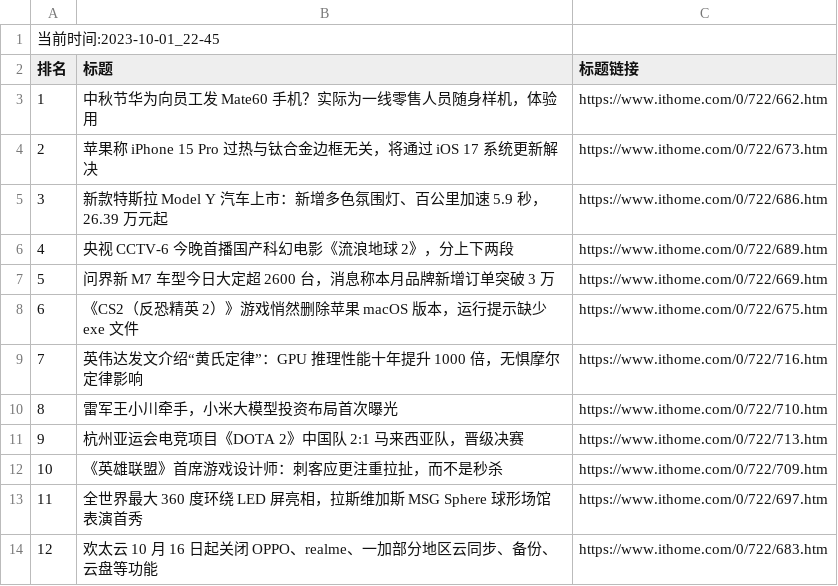
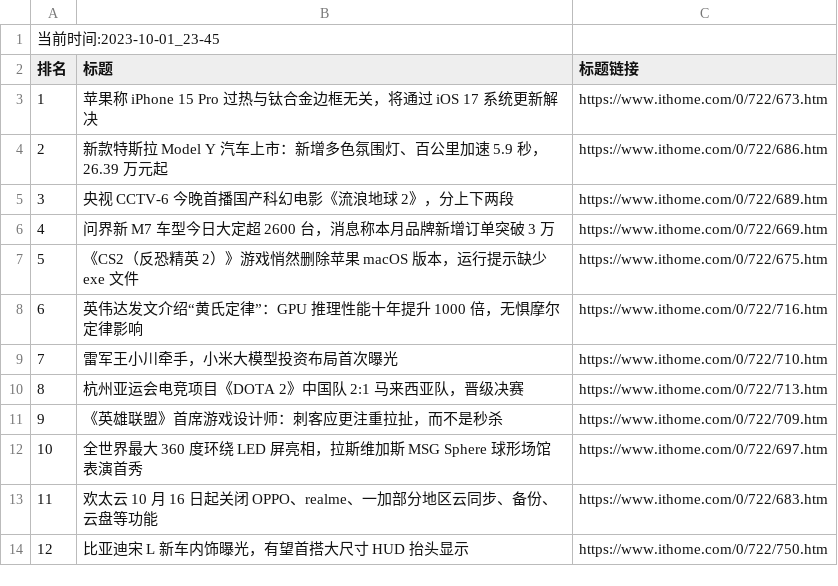
Before and after one commit to zhaowei1869/python_spider, a CSV file: 微博热搜/data/it_home_day_band_data.csv, drawn as a sheet; removed rows and columns are numbered as before the commit, all else as after; the diff names each change by its address in the sheet, - before the commit and + after, or states it on an @@ line.

```diff
--- a/微博热搜/data/it_home_day_band_data.csv
+++ b/微博热搜/data/it_home_day_band_data.csv
@@ column A (排名) renumbered between rows 1 and 13 @@
-row 3: 1 | 中秋节华为向员工发 Mate60 手机？实际为一线零售人员随身样机，体验用 | https://www.ithome.com/0/722/662.htm
+row 14: 12 | 比亚迪宋 L 新车内饰曝光，有望首搭大尺寸 HUD 抬头显示 | https://www.ithome.com/0/722/750.htm
```
Also changed, not shown: 2 other files.
